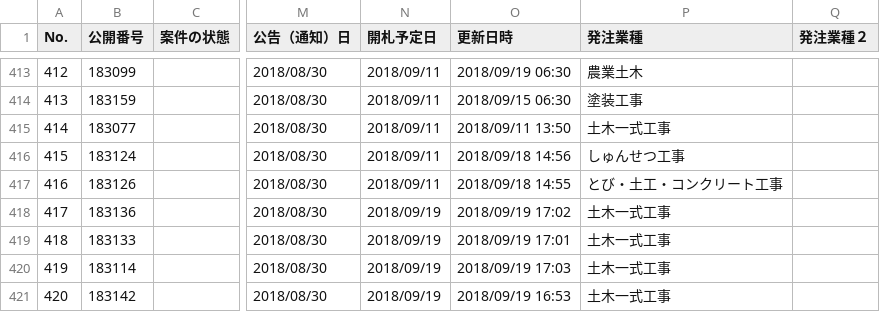
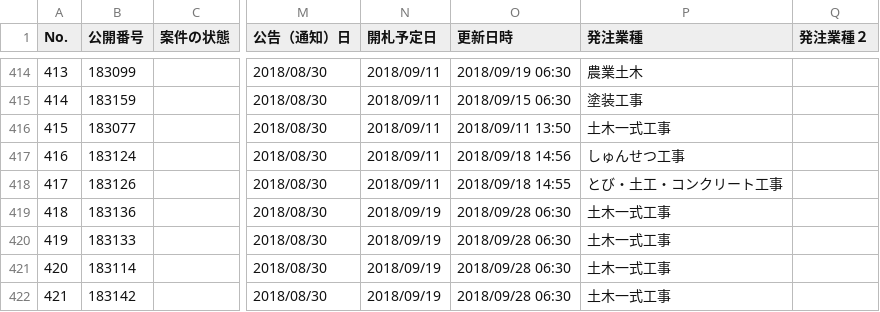
Before and after one commit to wakayama-pref-org/bid_information_system, a CSV file: csv/bid_information_system.csv, drawn as a sheet; only a part is shown, gaps mark what is left out; addresses are those after the commit; the diff covers the shown part only; the diff names each change by its address in the sheet, - before the commit and + after, or states it on an @@ line.

```diff
--- a/csv/bid_information_system.csv
+++ b/csv/bid_information_system.csv
@@ column A (No.) renumbered from row 6 down @@
-O419 (更新日時): 2018/09/19 17:02
+O419 (更新日時): 2018/09/28 06:30
-O420 (更新日時): 2018/09/19 17:01
+O420 (更新日時): 2018/09/28 06:30
-O421 (更新日時): 2018/09/19 17:03
+O421 (更新日時): 2018/09/28 06:30
-O422 (更新日時): 2018/09/19 16:53
+O422 (更新日時): 2018/09/28 06:30
```
Also changed, not shown: 1 added row and 13 edited cells elsewhere in this file, 1 other file.
